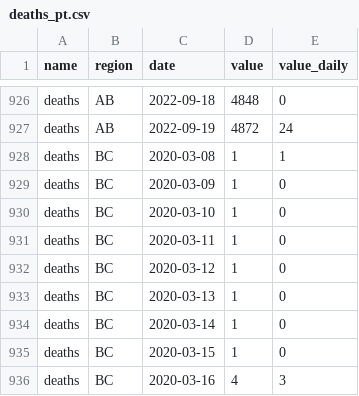
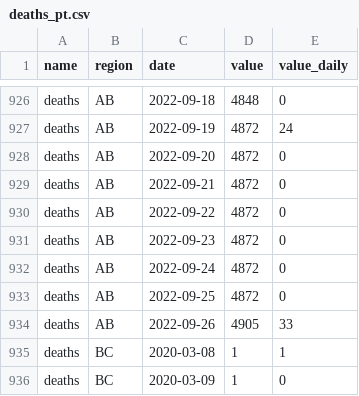
Before and after one commit to ccodwg/CovidTimelineCanada, a CSV file: data/pt/deaths_pt.csv, drawn as a sheet; only a part is shown, gaps mark what is left out; the shorter side is filled out with more unchanged rows.

```diff
--- a/data/pt/deaths_pt.csv
+++ b/data/pt/deaths_pt.csv
@@ -927,2 +927,9 @@
 "deaths","AB","2022-09-19",4872,24
+"deaths","AB","2022-09-20",4872,0
+"deaths","AB","2022-09-21",4872,0
+"deaths","AB","2022-09-22",4872,0
+"deaths","AB","2022-09-23",4872,0
+"deaths","AB","2022-09-24",4872,0
+"deaths","AB","2022-09-25",4872,0
+"deaths","AB","2022-09-26",4905,33
 "deaths","BC","2020-03-08",1,1
```
Also changed, not shown: data/pt/cases_pt.csv, data/pt/tests_completed_pt.csv, 21 other files.
